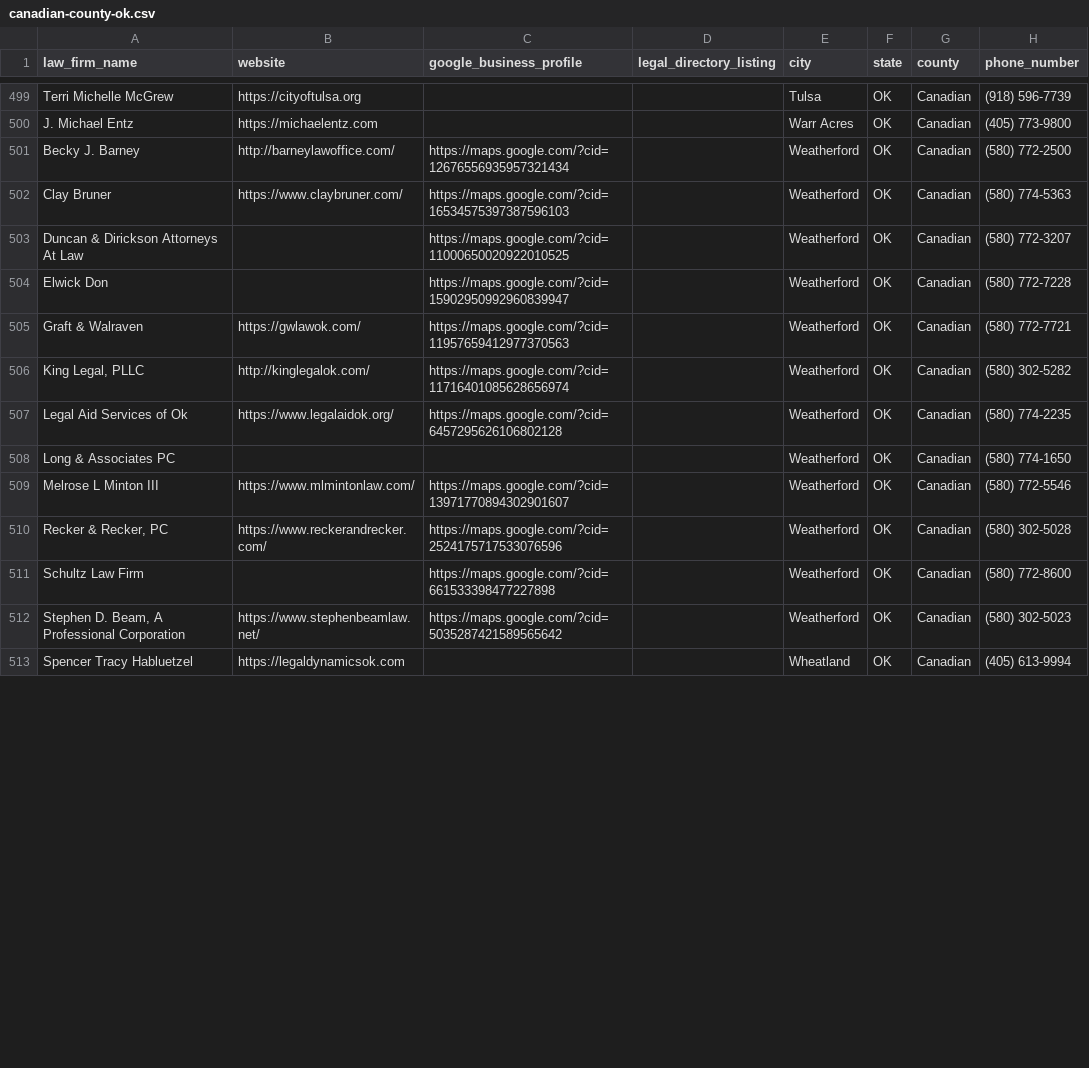
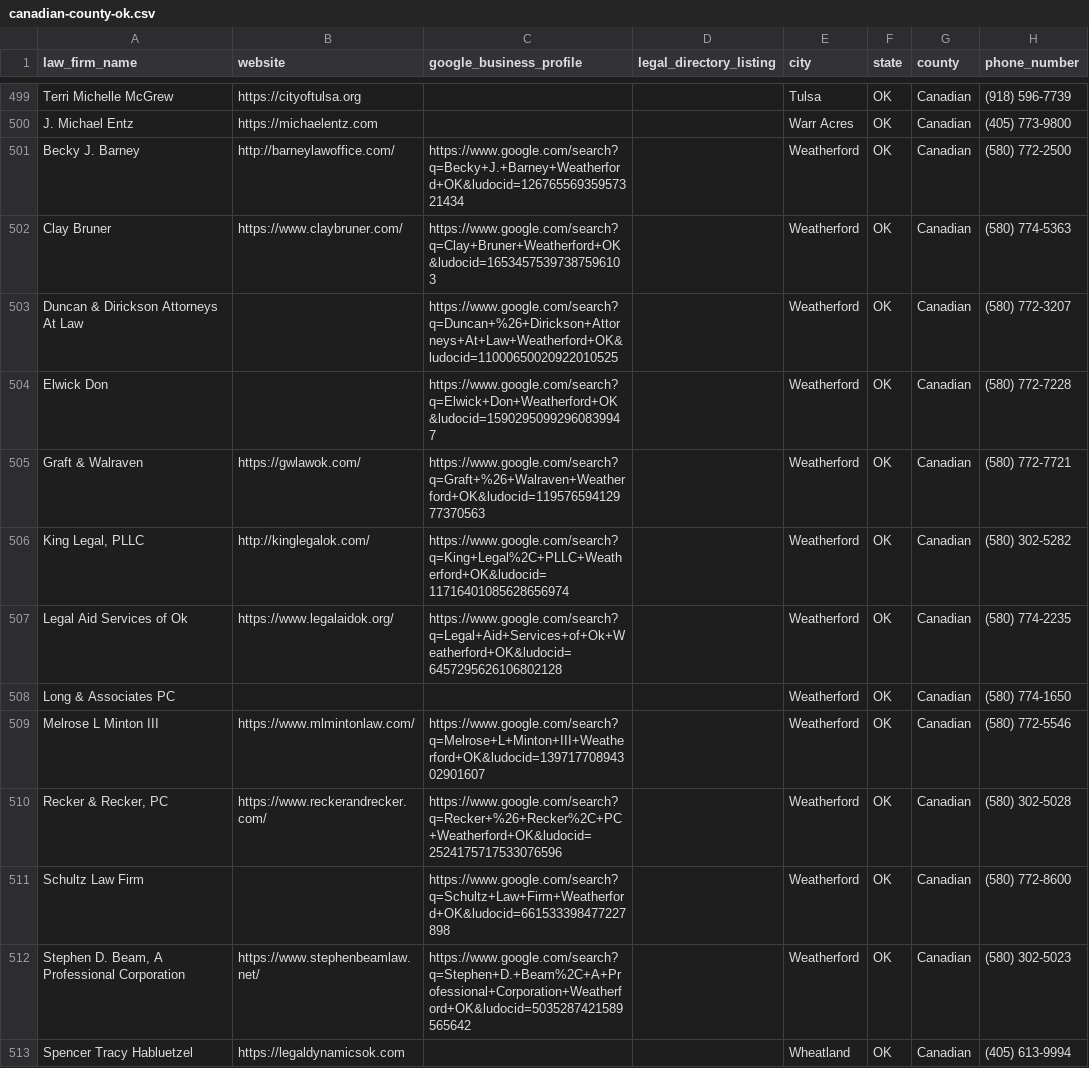
Before and after one commit to Referral-Development/lawFirmInfo, a CSV file: county-data/canadian-county-ok.csv, drawn as a sheet; only a part is shown, gaps mark what is left out; the diff covers the shown part only; the diff names each change by its address in the sheet, - before the commit and + after, or states it on an @@ line.

```diff
--- a/county-data/canadian-county-ok.csv
+++ b/county-data/canadian-county-ok.csv
-C501 (google_business_profile): https://maps.google.com/?cid=12676556935957321434
+C501 (google_business_profile): https://www.google.com/search?q=Becky+J.+Barney+Weatherford+OK&ludocid=12676556935957321434
-C502 (google_business_profile): https://maps.google.com/?cid=16534575397387596103
+C502 (google_business_profile): https://www.google.com/search?q=Clay+Bruner+Weatherford+OK&ludocid=16534575397387596103
-C503 (google_business_profile): https://maps.google.com/?cid=11000650020922010525
+C503 (google_business_profile): https://www.google.com/search?q=Duncan+%26+Dirickson+Attorneys+At+Law+Weatherford+OK&ludocid=11000650020922010525
-C504 (google_business_profile): https://maps.google.com/?cid=15902950992960839947
+C504 (google_business_profile): https://www.google.com/search?q=Elwick+Don+Weatherford+OK&ludocid=15902950992960839947
-C505 (google_business_profile): https://maps.google.com/?cid=11957659412977370563
+C505 (google_business_profile): https://www.google.com/search?q=Graft+%26+Walraven+Weatherford+OK&ludocid=11957659412977370563
-C506 (google_business_profile): https://maps.google.com/?cid=11716401085628656974
+C506 (google_business_profile): https://www.google.com/search?q=King+Legal%2C+PLLC+Weatherford+OK&ludocid=11716401085628656974
-C507 (google_business_profile): https://maps.google.com/?cid=6457295626106802128
+C507 (google_business_profile): https://www.google.com/search?q=Legal+Aid+Services+of+Ok+Weatherford+OK&ludocid=6457295626106802128
-C509 (google_business_profile): https://maps.google.com/?cid=13971770894302901607
+C509 (google_business_profile): https://www.google.com/search?q=Melrose+L+Minton+III+Weatherford+OK&ludocid=13971770894302901607
-C510 (google_business_profile): https://maps.google.com/?cid=2524175717533076596
+C510 (google_business_profile): https://www.google.com/search?q=Recker+%26+Recker%2C+PC+Weatherford+OK&ludocid=2524175717533076596
-C511 (google_business_profile): https://maps.google.com/?cid=661533398477227898
+C511 (google_business_profile): https://www.google.com/search?q=Schultz+Law+Firm+Weatherford+OK&ludocid=661533398477227898
-C512 (google_business_profile): https://maps.google.com/?cid=5035287421589565642
+C512 (google_business_profile): https://www.google.com/search?q=Stephen+D.+Beam%2C+A+Professional+Corporation+Weatherford+OK&ludocid=5035287421589565642
```
Also changed, not shown: 52 edited cells elsewhere in this file, county-data/garfield-county-ok.csv, county-data/muskogee-county-ok.csv, 7 other files.
